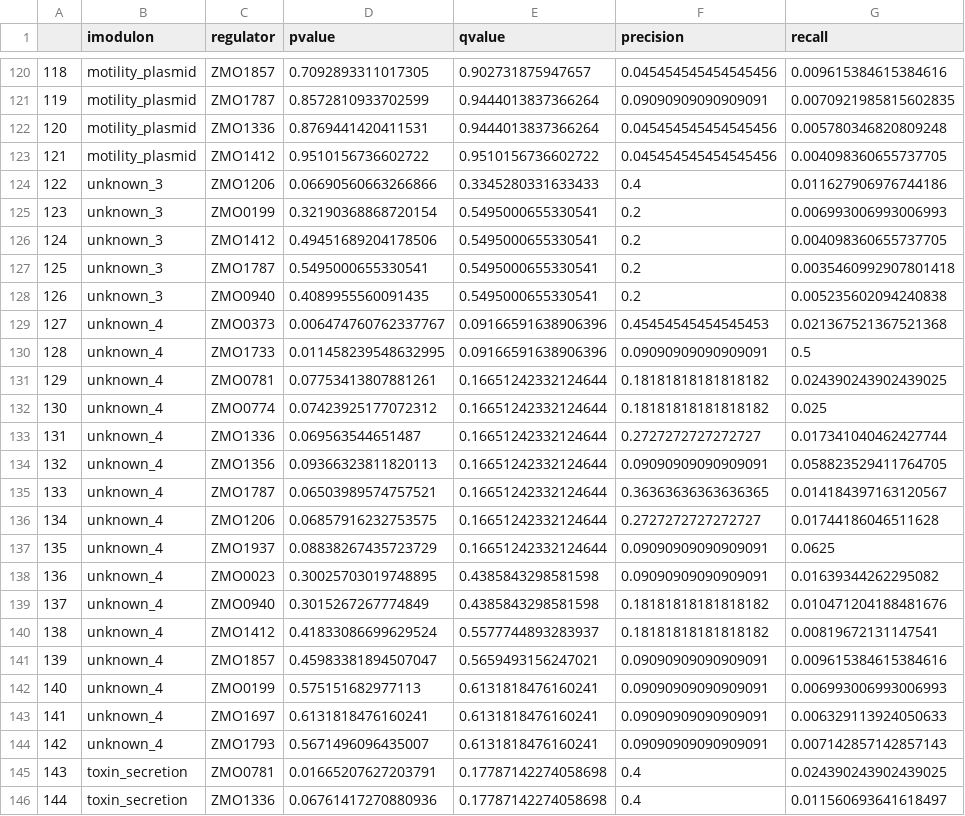
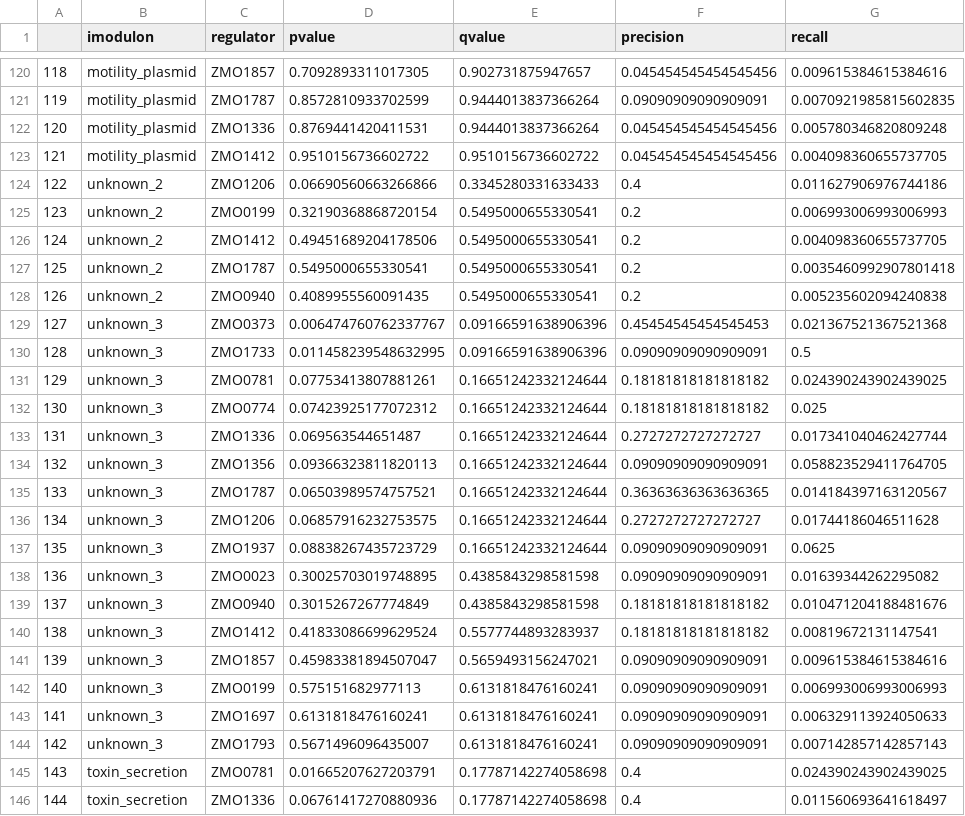
Before and after one commit to cristalzucsd/iModulonMiner, a CSV file: data/processed_data/DAP_seq_iModulon_overlap.csv, drawn as a sheet; only a part is shown, gaps mark what is left out; the diff covers the shown part only; the diff names each change by its address in the sheet, - before the commit and + after, or states it on an @@ line.

```diff
--- a/data/processed_data/DAP_seq_iModulon_overlap.csv
+++ b/data/processed_data/DAP_seq_iModulon_overlap.csv
-B124:B128 (imodulon): unknown_3
+B124:B128 (imodulon): unknown_2
-B129:B144 (imodulon): unknown_4
+B129:B144 (imodulon): unknown_3
```
Also changed, not shown: 49 edited cells elsewhere in this file, data/processed_data/imodulon_table.csv, data/processed_data/imodulon_table_raw.csv, 15 other files.
